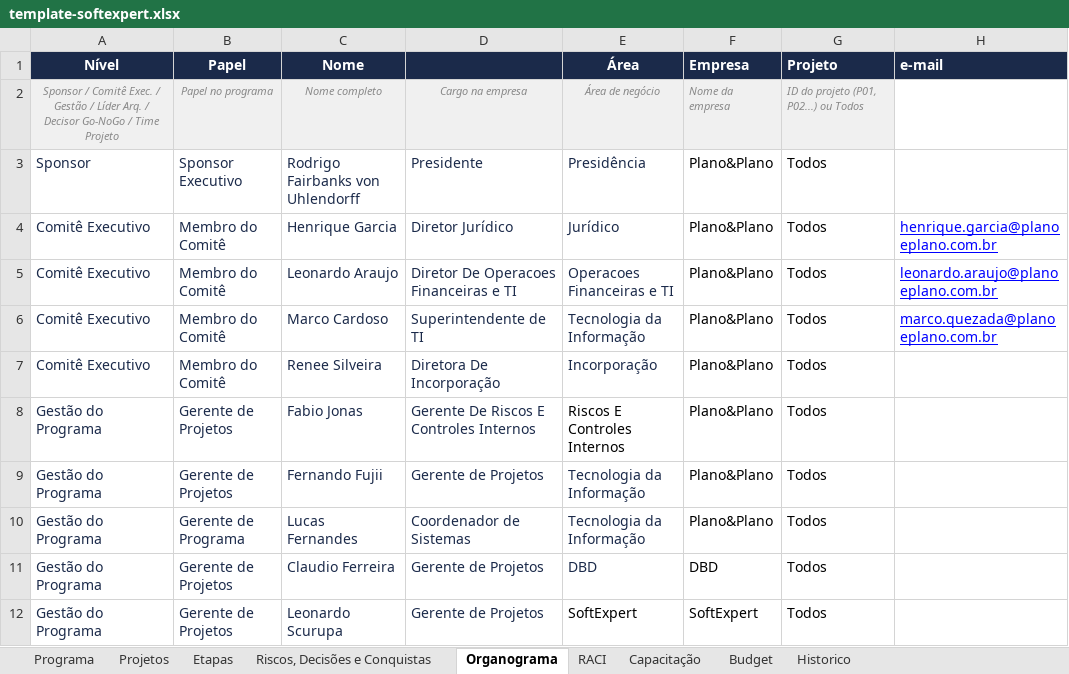
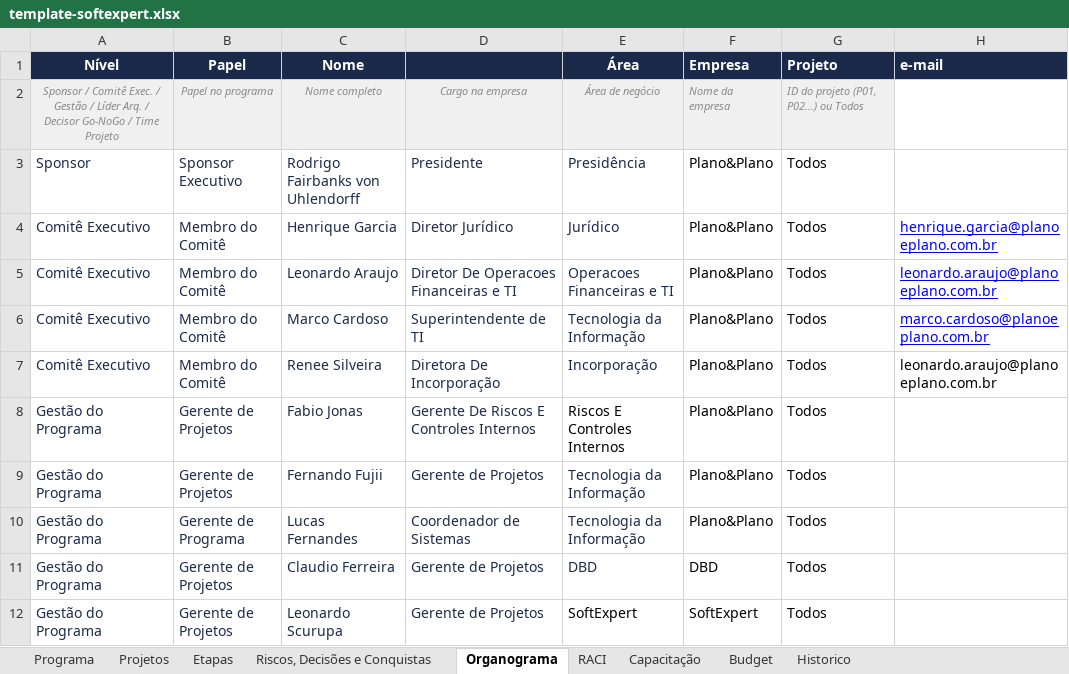
Before and after one commit to Lucas7Fernandes/Softexpert, an Excel workbook: template-softexpert.xlsx, sheet Organograma, drawn as a sheet; only a part is shown; values as stored, in another font and other column widths than the file's, no borders; the diff names each change by its address in the sheet, - before the commit and + after, or states it on an @@ line.

Commit message:
Atualização automática da planilha

```diff
--- a/template-softexpert.xlsx (sheet Organograma)
+++ b/template-softexpert.xlsx (sheet Organograma)
-H6 (e-mail): marco.quezada@planoeplano.com.br
+H6 (e-mail): marco.cardoso@planoeplano.com.br
-H7 (e-mail): (empty)
+H7 (e-mail): leonardo.araujo@planoeplano.com.br
```
